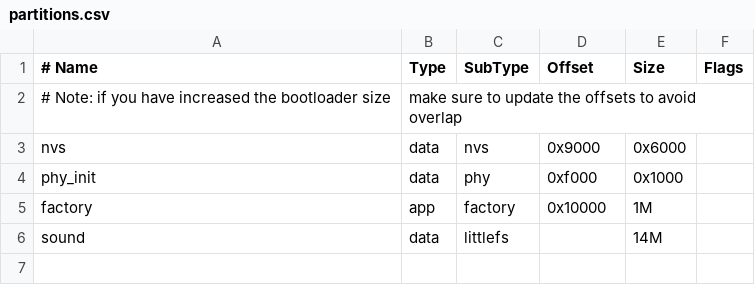
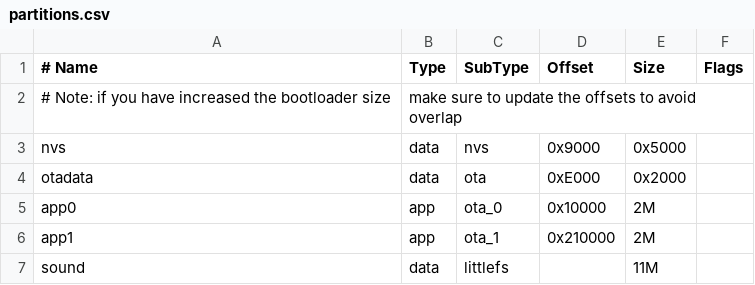
Before and after one commit to Dovgalyuk/MRRSoundDecoder, a CSV file: esp32/partitions.csv, drawn as a sheet.

```diff
--- a/esp32/partitions.csv
+++ b/esp32/partitions.csv
@@ -2,5 +2,6 @@
 # Note: if you have increased the bootloader size, make sure to update the offsets to avoid overlap
-nvs,      data, nvs,     0x9000,  0x6000,
-phy_init, data, phy,     0xf000,  0x1000,
-factory,  app,  factory, 0x10000, 1M,
-sound,    data, littlefs,  ,      14M,
+nvs,      data, nvs,     0x9000,  0x5000,
+otadata,  data, ota,     0xE000,  0x2000,
+app0,     app,  ota_0,   0x10000, 2M,
+app1,     app,  ota_1,   0x210000,2M,
+sound,    data, littlefs,  ,      11M,
```
Also changed, not shown: 10 other files.
